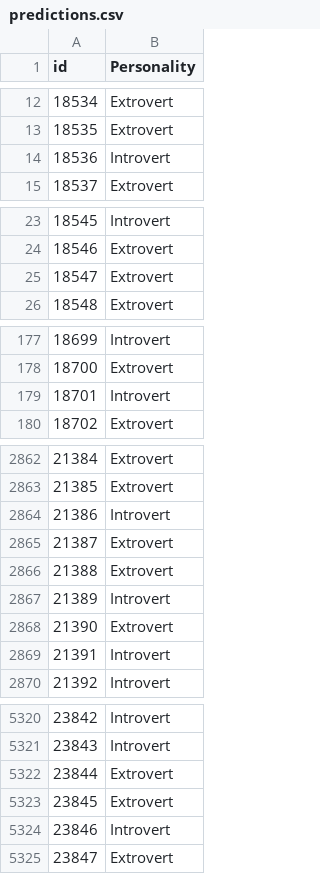
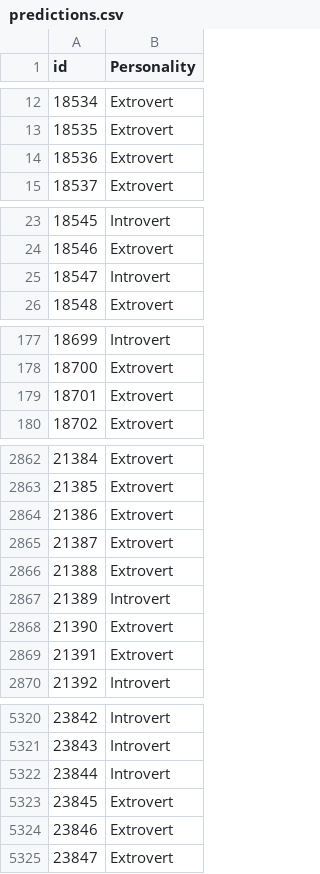
Before and after one commit to sahandp2012p/playground-series-s5e7, a CSV file: predictions.csv, drawn as a sheet; only a part is shown, gaps mark what is left out; the diff covers the shown part only.

```diff
--- a/predictions.csv
+++ b/predictions.csv
@@ -13,3 +13,3 @@ id,Personality
 18535,Extrovert
-18536,Introvert
+18536,Extrovert
 18537,Extrovert
@@ -24,3 +24,3 @@ id,Personality
 18546,Extrovert
-18547,Extrovert
+18547,Introvert
 18548,Extrovert
@@ -178,3 +178,3 @@ id,Personality
 18700,Extrovert
-18701,Introvert
+18701,Extrovert
 18702,Extrovert
@@ -2863,3 +2863,3 @@ id,Personality
 21385,Extrovert
-21386,Introvert
+21386,Extrovert
 21387,Extrovert
@@ -2868,3 +2868,3 @@ id,Personality
 21390,Extrovert
-21391,Introvert
+21391,Extrovert
 21392,Introvert
@@ -5321,5 +5321,5 @@ id,Personality
 23843,Introvert
-23844,Extrovert
+23844,Introvert
 23845,Extrovert
-23846,Introvert
+23846,Extrovert
 23847,Extrovert
```
Also changed, not shown: 68 edited cells elsewhere in this file.
